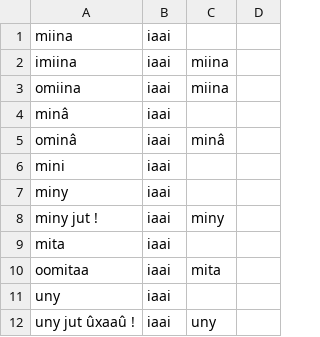
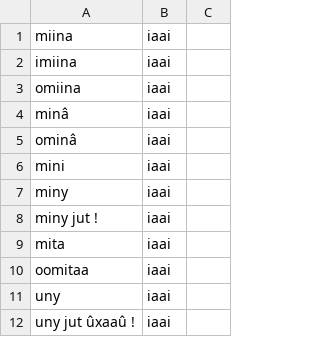
Before and after one commit to raimanu/Lexika, a CSV file: mot.csv, drawn as a sheet; only a part is shown; the diff names each change by its address in the sheet, - before the commit and + after, or states it on an @@ line.

```diff
--- a/mot.csv
+++ b/mot.csv
-column C, rows 2-12: miina | miina |  | minâ |  |  | miny |  | mita |  | uny
```
Also changed, not shown: traduction.csv, 4 other files.
